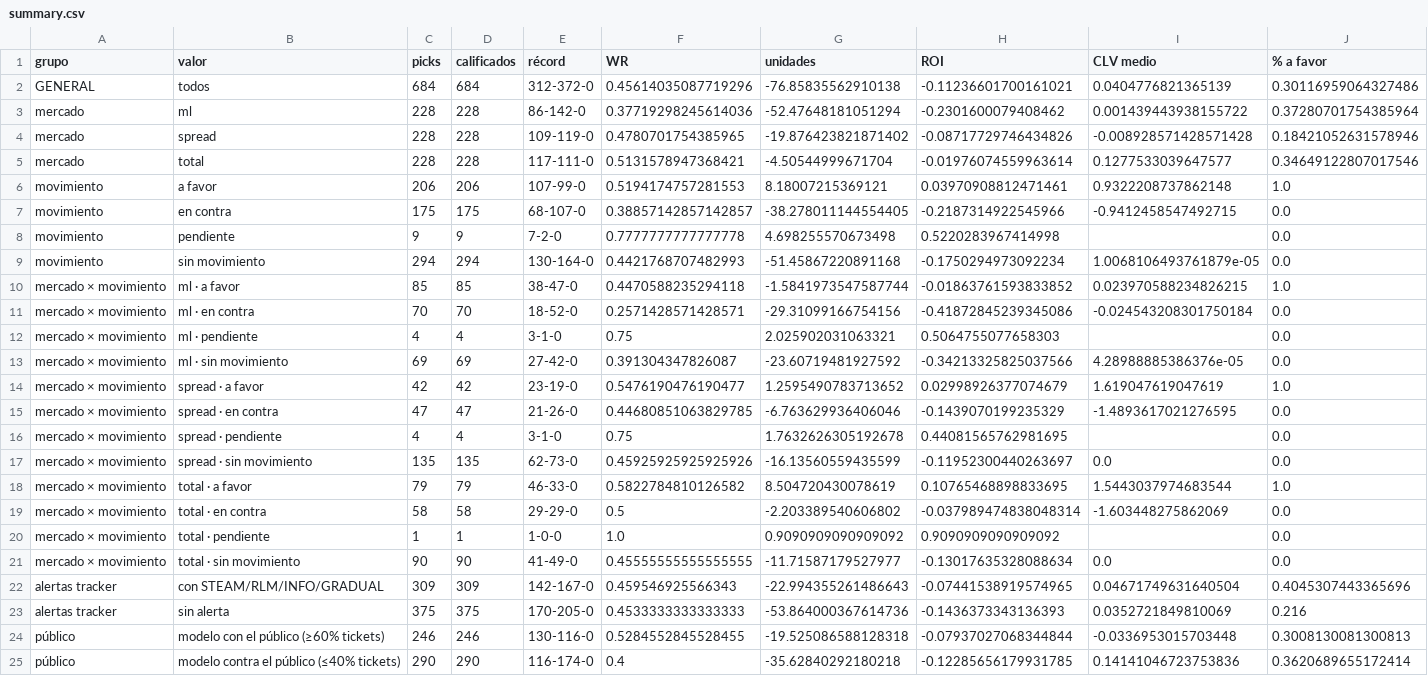
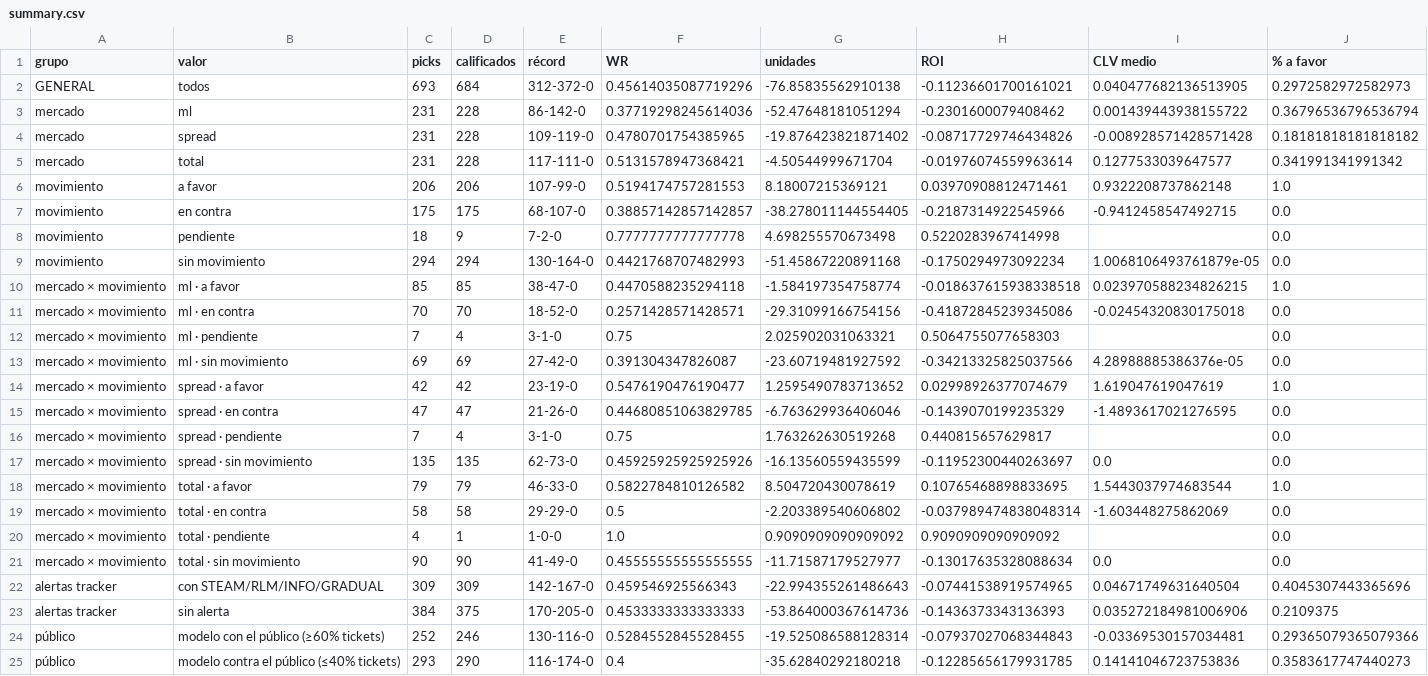
Before and after one commit to DaveBarracuda/nba-quant, a CSV file: ledger/github/summary.csv, drawn as a sheet.

```diff
--- a/ledger/github/summary.csv
+++ b/ledger/github/summary.csv
@@ -1,13 +1,13 @@
 grupo,valor,picks,calificados,récord,WR,unidades,ROI,CLV medio,% a favor
-GENERAL,todos,684,684,312-372-0,0.45614035087719296,-76.85835562910138,-0.11236601700161021,0.0404776821365139,0.30116959064327486
-mercado,ml,228,228,86-142-0,0.37719298245614036,-52.47648181051294,-0.2301600079408462,0.001439443938155722,0.37280701754385964
-mercado,spread,228,228,109-119-0,0.4780701754385965,-19.876423821871402,-0.08717729746434826,-0.008928571428571428,0.18421052631578946
-mercado,total,228,228,117-111-0,0.5131578947368421,-4.50544999671704,-0.01976074559963614,0.1277533039647577,0.34649122807017546
+GENERAL,todos,693,684,312-372-0,0.45614035087719296,-76.85835562910138,-0.11236601700161021,0.040477682136513905,0.2972582972582973
+mercado,ml,231,228,86-142-0,0.37719298245614036,-52.47648181051294,-0.2301600079408462,0.001439443938155722,0.36796536796536794
+mercado,spread,231,228,109-119-0,0.4780701754385965,-19.876423821871402,-0.08717729746434826,-0.008928571428571428,0.18181818181818182
+mercado,total,231,228,117-111-0,0.5131578947368421,-4.50544999671704,-0.01976074559963614,0.1277533039647577,0.341991341991342
 movimiento,a favor,206,206,107-99-0,0.5194174757281553,8.18007215369121,0.03970908812471461,0.9322208737862148,1.0
 movimiento,en contra,175,175,68-107-0,0.38857142857142857,-38.278011144554405,-0.2187314922545966,-0.9412458547492715,0.0
-movimiento,pendiente,9,9,7-2-0,0.7777777777777778,4.698255570673498,0.5220283967414998,,0.0
+movimiento,pendiente,18,9,7-2-0,0.7777777777777778,4.698255570673498,0.5220283967414998,,0.0
 movimiento,sin movimiento,294,294,130-164-0,0.4421768707482993,-51.45867220891168,-0.1750294973092234,1.0068106493761879e-05,0.0
-mercado × movimiento,ml · a favor,85,85,38-47-0,0.4470588235294118,-1.5841973547587744,-0.01863761593833852,0.023970588234826215,1.0
-mercado × movimiento,ml · en contra,70,70,18-52-0,0.2571428571428571,-29.31099166754156,-0.41872845239345086,-0.024543208301750184,0.0
-mercado × movimiento,ml · pendiente,4,4,3-1-0,0.75,2.025902031063321,0.5064755077658303,,0.0
+mercado × movimiento,ml · a favor,85,85,38-47-0,0.4470588235294118,-1.584197354758774,-0.018637615938338518,0.023970588234826215,1.0
+mercado × movimiento,ml · en contra,70,70,18-52-0,0.2571428571428571,-29.31099166754156,-0.41872845239345086,-0.02454320830175018,0.0
+mercado × movimiento,ml · pendiente,7,4,3-1-0,0.75,2.025902031063321,0.5064755077658303,,0.0
 mercado × movimiento,ml · sin movimiento,69,69,27-42-0,0.391304347826087,-23.60719481927592,-0.34213325825037566,4.28988885386376e-05,0.0
@@ -15,3 +15,3 @@ mercado × movimiento,spread · a favor,42,42,23-19-0,0.5476190476190477,1.25954
 mercado × movimiento,spread · en contra,47,47,21-26-0,0.44680851063829785,-6.763629936406046,-0.1439070199235329,-1.4893617021276595,0.0
-mercado × movimiento,spread · pendiente,4,4,3-1-0,0.75,1.7632626305192678,0.44081565762981695,,0.0
+mercado × movimiento,spread · pendiente,7,4,3-1-0,0.75,1.763262630519268,0.440815657629817,,0.0
 mercado × movimiento,spread · sin movimiento,135,135,62-73-0,0.45925925925925926,-16.13560559435599,-0.11952300440263697,0.0,0.0
@@ -19,7 +19,7 @@ mercado × movimiento,total · a favor,79,79,46-33-0,0.5822784810126582,8.504720
 mercado × movimiento,total · en contra,58,58,29-29-0,0.5,-2.203389540606802,-0.037989474838048314,-1.603448275862069,0.0
-mercado × movimiento,total · pendiente,1,1,1-0-0,1.0,0.9090909090909092,0.9090909090909092,,0.0
+mercado × movimiento,total · pendiente,4,1,1-0-0,1.0,0.9090909090909092,0.9090909090909092,,0.0
 mercado × movimiento,total · sin movimiento,90,90,41-49-0,0.45555555555555555,-11.71587179527977,-0.13017635328088634,0.0,0.0
 alertas tracker,con STEAM/RLM/INFO/GRADUAL,309,309,142-167-0,0.459546925566343,-22.994355261486643,-0.07441538919574965,0.04671749631640504,0.4045307443365696
-alertas tracker,sin alerta,375,375,170-205-0,0.4533333333333333,-53.864000367614736,-0.1436373343136393,0.0352721849810069,0.216
-público,modelo con el público (≥60% tickets),246,246,130-116-0,0.5284552845528455,-19.525086588128318,-0.07937027068344844,-0.0336953015703448,0.3008130081300813
-público,modelo contra el público (≤40% tickets),290,290,116-174-0,0.4,-35.62840292180218,-0.12285656179931785,0.14141046723753836,0.3620689655172414
+alertas tracker,sin alerta,384,375,170-205-0,0.4533333333333333,-53.864000367614736,-0.1436373343136393,0.035272184981006906,0.2109375
+público,modelo con el público (≥60% tickets),252,246,130-116-0,0.5284552845528455,-19.525086588128314,-0.07937027068344843,-0.03369530157034481,0.29365079365079366
+público,modelo contra el público (≤40% tickets),293,290,116-174-0,0.4,-35.62840292180218,-0.12285656179931785,0.14141046723753836,0.3583617747440273
```
Also changed, not shown: ledger/github/picks.csv, 1 other file.
